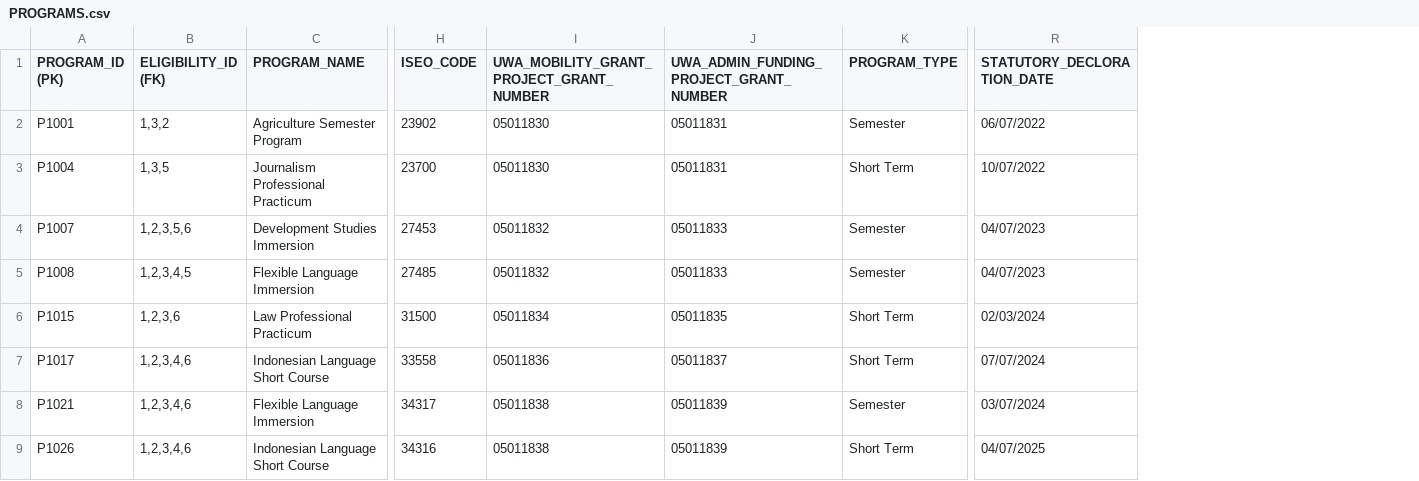
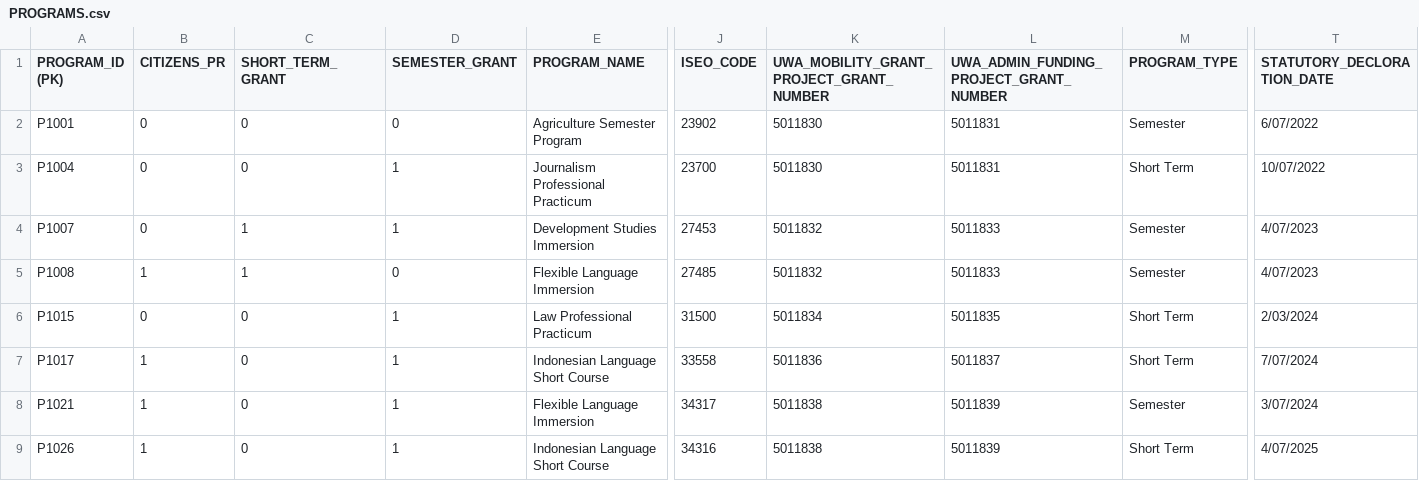
Before and after one commit to siri-mi26/NCP-Funding-Platform, a CSV file: database/dummy_data/PROGRAMS.csv, drawn as a sheet; only a part is shown, gaps mark what is left out; removed rows and columns are numbered as before the commit, all else as after; the diff names each change by its address in the sheet, - before the commit and + after, or states it on an @@ line.

Commit message:
remove eligibility
add eligibility to csv files (students & programs). fix university name not appearing. remove mentions of eligibility in files.

```diff
--- a/database/dummy_data/PROGRAMS.csv
+++ b/database/dummy_data/PROGRAMS.csv
-column B (ELIGIBILITY_ID (FK)), rows 2-9: 1,3,2 | 1,3,5 | 1,2,3,5,6 | 1,2,3,4,5 | 1,2,3,6 | 1,2,3,4,6 | 1,2,3,4,6 | 1,2,3,4,6
+column B (CITIZENS_PR), rows 2-9: 0 | 0 | 0 | 1 | 0 | 1 | 1 | 1
+column C (SHORT_TERM_GRANT), rows 2-9: 0 | 0 | 1 | 1 | 0 | 0 | 0 | 0
+column D (SEMESTER_GRANT), rows 2-9: 0 | 1 | 1 | 0 | 1 | 1 | 1 | 1
-K2:K3: 05011830
+K2:K3: 5011830
-L2:L3: 05011831
+L2:L3: 5011831
-T2 (STATUTORY_DECLORATION_DATE): 06/07/2022
+T2 (STATUTORY_DECLORATION_DATE): 6/07/2022
-K4:K5: 05011832
+K4:K5: 5011832
-L4:L5: 05011833
+L4:L5: 5011833
-T4:T5 (STATUTORY_DECLORATION_DATE): 04/07/2023
+T4:T5 (STATUTORY_DECLORATION_DATE): 4/07/2023
-K6: 05011834
+K6: 5011834
-L6: 05011835
+L6: 5011835
-T6 (STATUTORY_DECLORATION_DATE): 02/03/2024
+T6 (STATUTORY_DECLORATION_DATE): 2/03/2024
-K7: 05011836
+K7: 5011836
-L7: 05011837
+L7: 5011837
-T7 (STATUTORY_DECLORATION_DATE): 07/07/2024
+T7 (STATUTORY_DECLORATION_DATE): 7/07/2024
-K8:K9: 05011838
+K8:K9: 5011838
-L8:L9: 05011839
+L8:L9: 5011839
-T8 (STATUTORY_DECLORATION_DATE): 03/07/2024
+T8 (STATUTORY_DECLORATION_DATE): 3/07/2024
-T9 (STATUTORY_DECLORATION_DATE): 04/07/2025
+T9 (STATUTORY_DECLORATION_DATE): 4/07/2025
```
Also changed, not shown: database/dummy_data/STUDENTS.csv, 5 other files.
